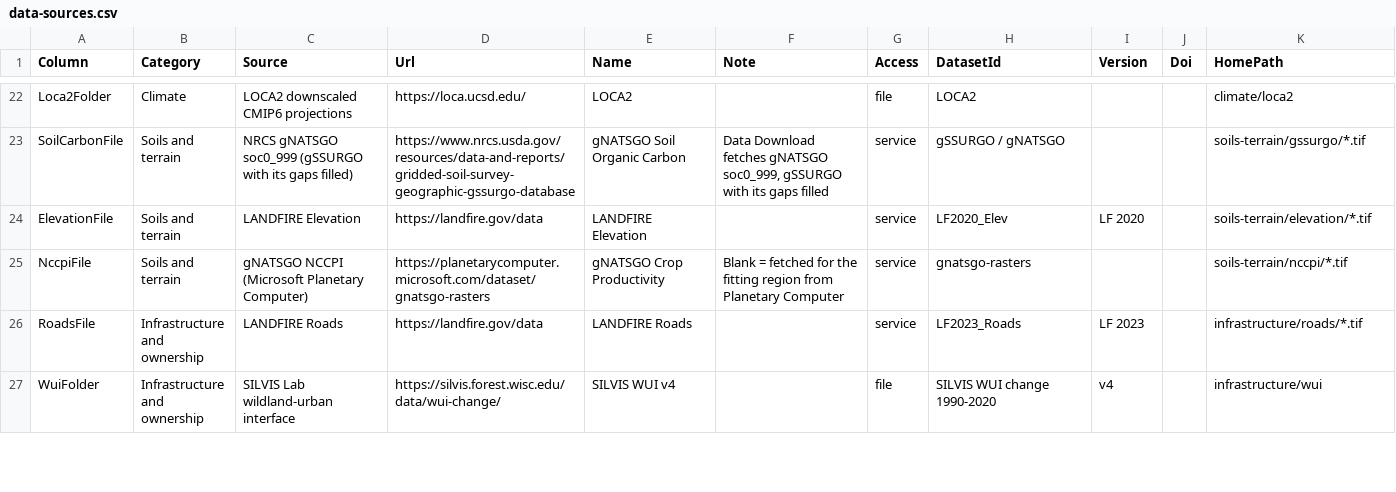
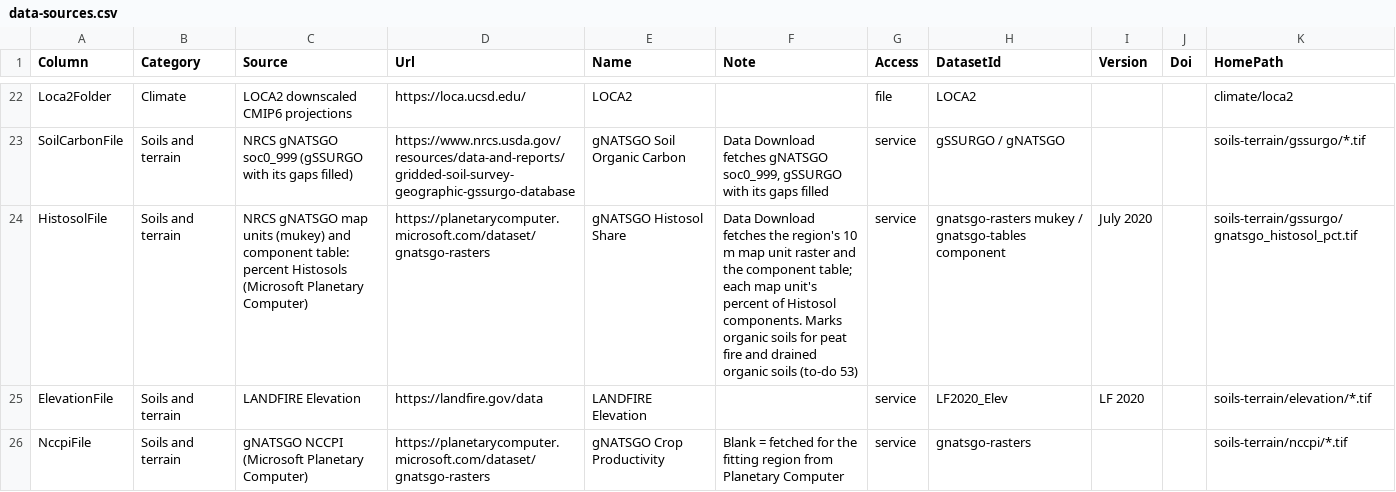
Before and after one commit to bsleeter/lucasCore, a CSV file: defaults/library/data-sources.csv, drawn as a sheet; only a part is shown, gaps mark what is left out; the shorter side is filled out with more unchanged rows.

```diff
--- a/defaults/library/data-sources.csv
+++ b/defaults/library/data-sources.csv
@@ -23,2 +23,3 @@ Loca2Folder,Climate,LOCA2 downscaled CMIP6 projections,https://loca.ucsd.edu/,LO
 SoilCarbonFile,Soils and terrain,NRCS gNATSGO soc0_999 (gSSURGO with its gaps filled),https://www.nrcs.usda.gov/resources/data-and-reports/gridded-soil-survey-geographic-gssurgo-database,gNATSGO Soil Organic Carbon,"Data Download fetches gNATSGO soc0_999, gSSURGO with its gaps filled",service,gSSURGO / gNATSGO,,,soils-terrain/gssurgo/*.tif
+HistosolFile,Soils and terrain,NRCS gNATSGO map units (mukey) and component table: percent Histosols (Microsoft Planetary Computer),https://planetarycomputer.microsoft.com/dataset/gnatsgo-rasters,gNATSGO Histosol Share,"Data Download fetches the region's 10 m map unit raster and the component table; each map unit's percent of Histosol components. Marks organic soils for peat fire and drained organic soils (to-do 53)",service,gnatsgo-rasters mukey / gnatsgo-tables component,July 2020,,soils-terrain/gssurgo/gnatsgo_histosol_pct.tif
 ElevationFile,Soils and terrain,LANDFIRE Elevation,https://landfire.gov/data,LANDFIRE Elevation,,service,LF2020_Elev,LF 2020,,soils-terrain/elevation/*.tif
```
Also changed, not shown: defaults/download/endpoints.csv, defaults/metadata/citations.csv, 17 other files.
